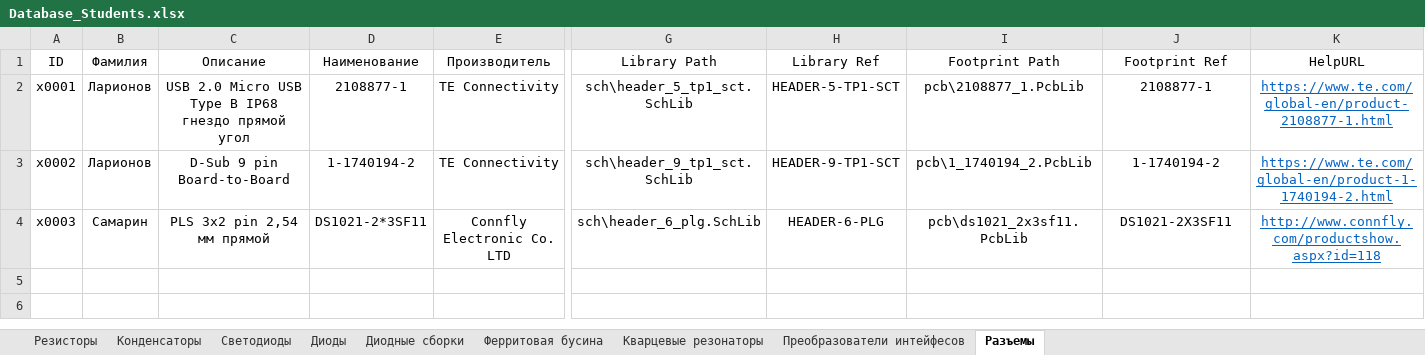
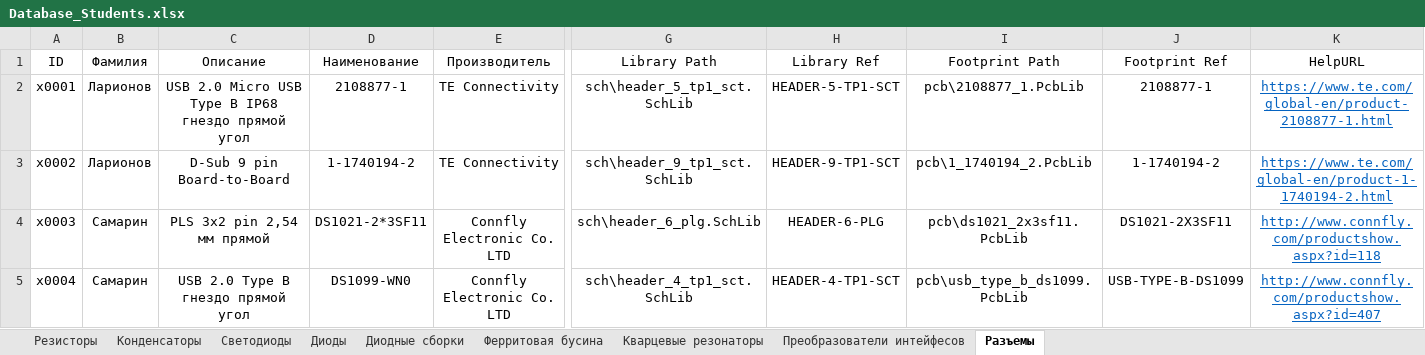
Before and after one commit to TonyCooT/Altium_BEng, an Excel workbook: library/Database_Students.xlsx, sheet Разъемы, drawn as a sheet; only a part is shown, gaps mark what is left out; values as stored, in another font and other column widths than the file's, no borders; rows hold the shown columns only; the diff names each change by its address in the sheet, - before the commit and + after, or states it on an @@ line.

```diff
--- a/library/Database_Students.xlsx (sheet Разъемы)
+++ b/library/Database_Students.xlsx (sheet Разъемы)
+row 5: x0004 | Самарин | USB 2.0 Type B гнездо прямой угол | DS1099-WN0 | Connfly Electronic Co. LTD | sch\header_4_tp1_sct.SchLib | HEADER-4-TP1-SCT | pcb\usb_type_b_ds1099.PcbLib | USB-TYPE-B-DS1099 | http://www.connfly.com/productshow.aspx?id=407
```
Also changed, not shown: 3 other files.
